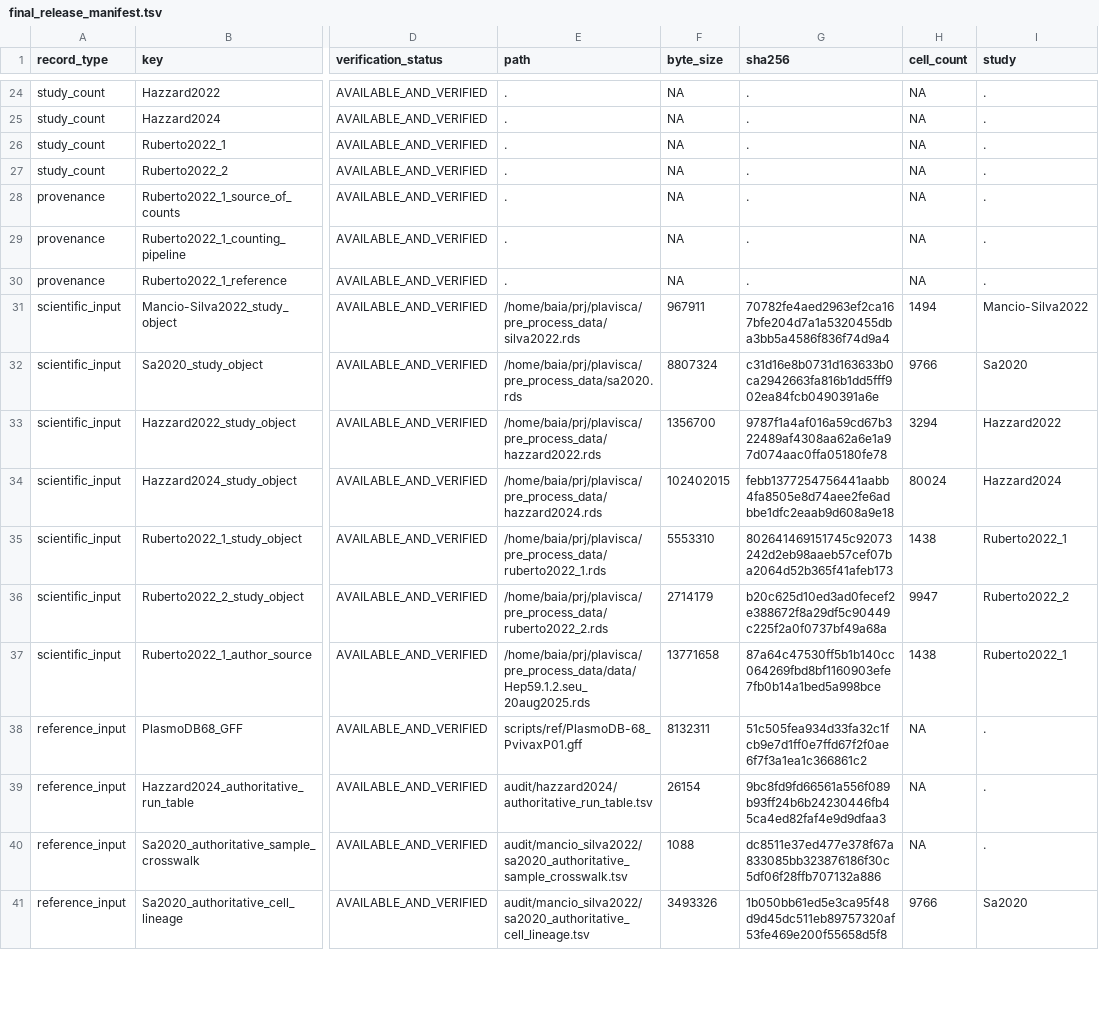
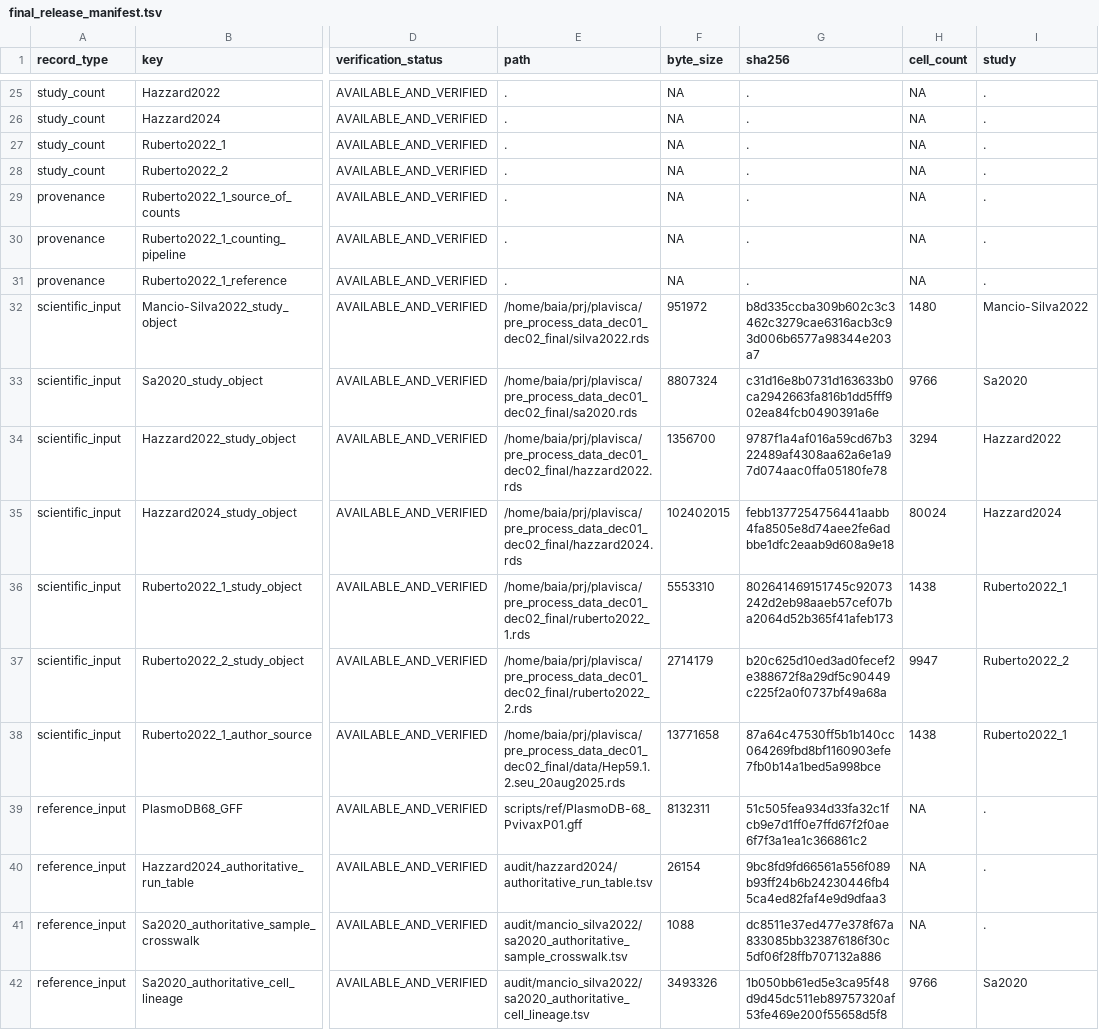
Before and after one commit to baia-ipc/PlaViSca_pre_processing, a TSV file: audit/phase3_preflight/final_release_manifest.tsv, drawn as a sheet; only a part is shown, gaps mark what is left out; addresses are those after the commit; the diff covers the shown part only; the diff names each change by its address in the sheet, - before the commit and + after, or states it on an @@ line.

Commit message:
Finalize DEC01 DEC02 release audit

```diff
--- a/audit/phase3_preflight/final_release_manifest.tsv
+++ b/audit/phase3_preflight/final_release_manifest.tsv
-E32 (path): /home/baia/prj/plavisca/pre_process_data/silva2022.rds
+E32 (path): /home/baia/prj/plavisca/pre_process_data_dec01_dec02_final/silva2022.rds
-F32 (byte_size): 967911
+F32 (byte_size): 951972
-G32 (sha256): 70782fe4aed2963ef2ca167bfe204d7a1a5320455dba3bb5a4586f836f74d9a4
+G32 (sha256): b8d335ccba309b602c3c3462c3279cae6316acb3c93d006b6577a98344e203a7
-H32 (cell_count): 1494
+H32 (cell_count): 1480
-E33 (path): /home/baia/prj/plavisca/pre_process_data/sa2020.rds
+E33 (path): /home/baia/prj/plavisca/pre_process_data_dec01_dec02_final/sa2020.rds
-E34 (path): /home/baia/prj/plavisca/pre_process_data/hazzard2022.rds
+E34 (path): /home/baia/prj/plavisca/pre_process_data_dec01_dec02_final/hazzard2022.rds
-E35 (path): /home/baia/prj/plavisca/pre_process_data/hazzard2024.rds
+E35 (path): /home/baia/prj/plavisca/pre_process_data_dec01_dec02_final/hazzard2024.rds
-E36 (path): /home/baia/prj/plavisca/pre_process_data/ruberto2022_1.rds
+E36 (path): /home/baia/prj/plavisca/pre_process_data_dec01_dec02_final/ruberto2022_1.rds
-E37 (path): /home/baia/prj/plavisca/pre_process_data/ruberto2022_2.rds
+E37 (path): /home/baia/prj/plavisca/pre_process_data_dec01_dec02_final/ruberto2022_2.rds
-E38 (path): /home/baia/prj/plavisca/pre_process_data/data/Hep59.1.2.seu_20aug2025.rds
+E38 (path): /home/baia/prj/plavisca/pre_process_data_dec01_dec02_final/data/Hep59.1.2.seu_20aug2025.rds
```
Also changed, not shown: 3 added rows and 29 edited cells elsewhere in this file, audit/phase3_preflight/AT23_manifest_validation.tsv, audit/phase3_preflight/bibliography_contract.tsv, 4 other files.
